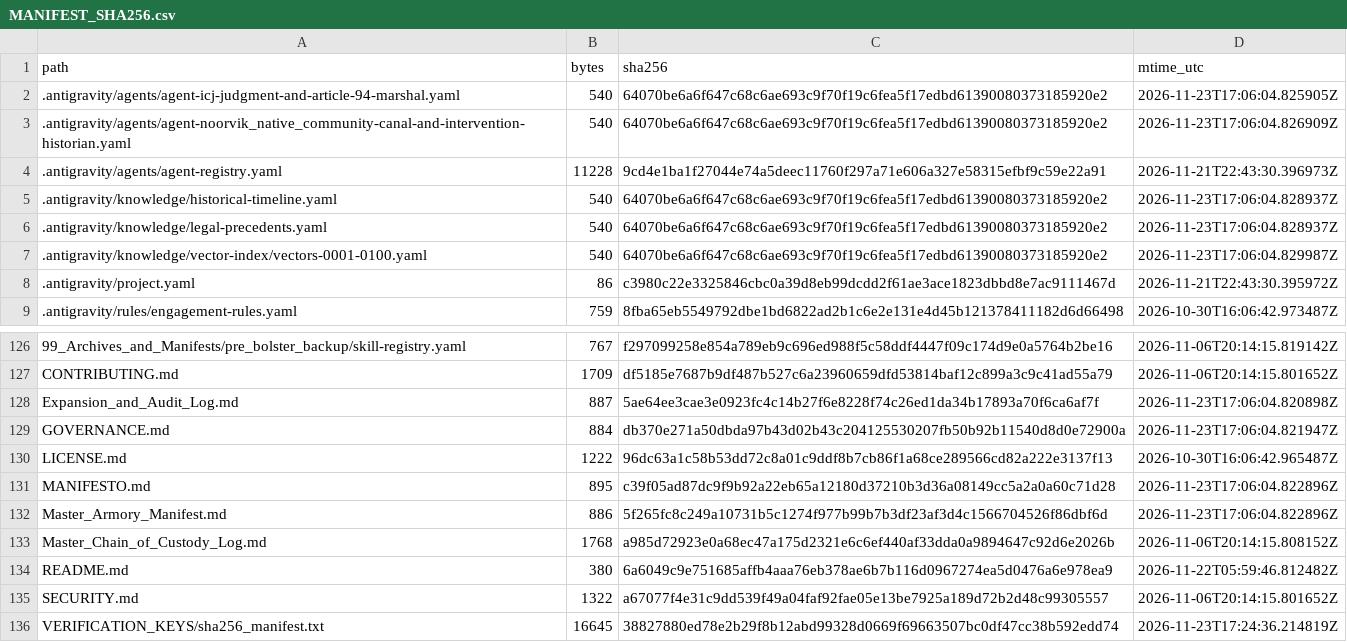
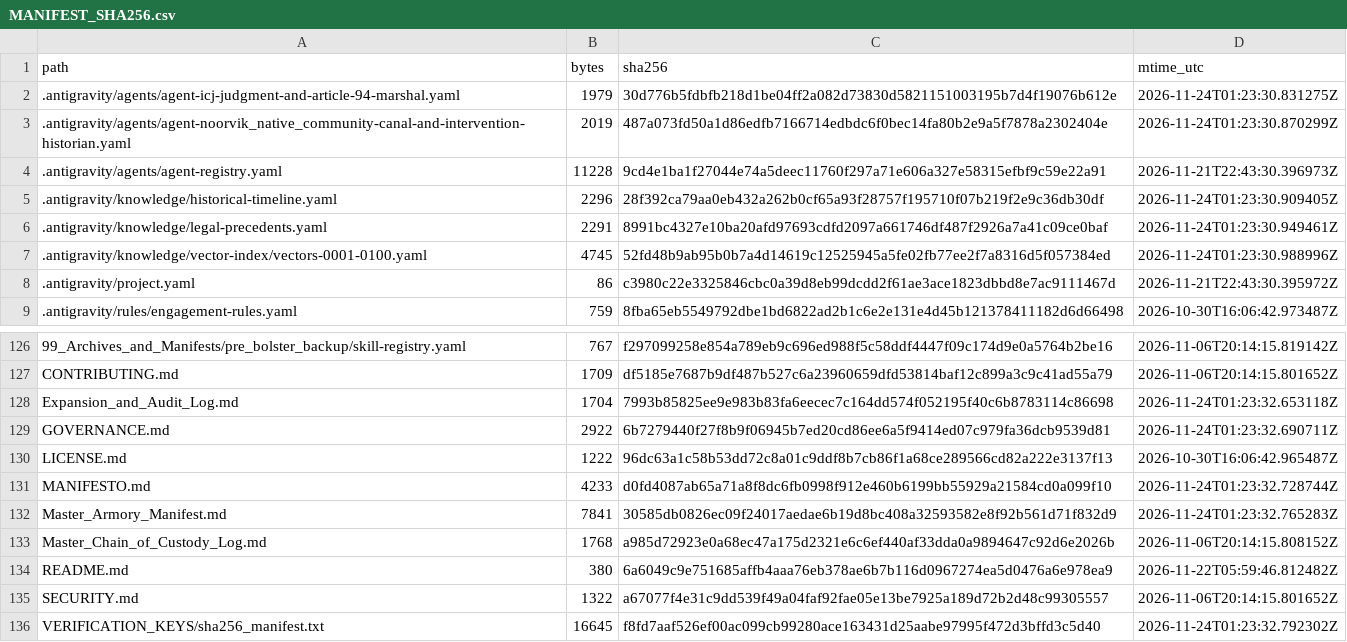
Before and after one commit to GlobalRestitutionAlliance/turtle-island-us-ak-noorvik-native-community-master-litigation, a CSV file: 99_Archives_and_Manifests/MANIFEST_SHA256.csv, drawn as a sheet; only a part is shown, gaps mark what is left out; the diff covers the shown part only.

```diff
--- a/99_Archives_and_Manifests/MANIFEST_SHA256.csv
+++ b/99_Archives_and_Manifests/MANIFEST_SHA256.csv
@@ -1,8 +1,8 @@
 path,bytes,sha256,mtime_utc
-.antigravity/agents/agent-icj-judgment-and-article-94-marshal.yaml,540,64070be6a6f647c68c6ae693c9f70f19c6fea5f17edbd61390080373185920e2,2026-11-23T17:06:04.825905Z
-.antigravity/agents/agent-noorvik_native_community-canal-and-intervention-historian.yaml,540,64070be6a6f647c68c6ae693c9f70f19c6fea5f17edbd61390080373185920e2,2026-11-23T17:06:04.826909Z
+.antigravity/agents/agent-icj-judgment-and-article-94-marshal.yaml,1979,30d776b5fdbfb218d1be04ff2a082d73830d5821151003195b7d4f19076b612e,2026-11-24T01:23:30.831275Z
+.antigravity/agents/agent-noorvik_native_community-canal-and-intervention-historian.yaml,2019,487a073fd50a1d86edfb7166714edbdc6f0bec14fa80b2e9a5f7878a2302404e,2026-11-24T01:23:30.870299Z
 .antigravity/agents/agent-registry.yaml,11228,9cd4e1ba1f27044e74a5deec11760f297a71e606a327e58315efbf9c59e22a91,2026-11-21T22:43:30.396973Z
-.antigravity/knowledge/historical-timeline.yaml,540,64070be6a6f647c68c6ae693c9f70f19c6fea5f17edbd61390080373185920e2,2026-11-23T17:06:04.828937Z
-.antigravity/knowledge/legal-precedents.yaml,540,64070be6a6f647c68c6ae693c9f70f19c6fea5f17edbd61390080373185920e2,2026-11-23T17:06:04.828937Z
-.antigravity/knowledge/vector-index/vectors-0001-0100.yaml,540,64070be6a6f647c68c6ae693c9f70f19c6fea5f17edbd61390080373185920e2,2026-11-23T17:06:04.829987Z
+.antigravity/knowledge/historical-timeline.yaml,2296,28f392ca79aa0eb432a262b0cf65a93f28757f195710f07b219f2e9c36db30df,2026-11-24T01:23:30.909405Z
+.antigravity/knowledge/legal-precedents.yaml,2291,8991bc4327e10ba20afd97693cdfd2097a661746df487f2926a7a41c09ce0baf,2026-11-24T01:23:30.949461Z
+.antigravity/knowledge/vector-index/vectors-0001-0100.yaml,4745,52fd48b9ab95b0b7a4d14619c12525945a5fe02fb77ee2f7a8316d5f057384ed,2026-11-24T01:23:30.988996Z
 .antigravity/project.yaml,86,c3980c22e3325846cbc0a39d8eb99dcdd2f61ae3ace1823dbbd8e7ac9111467d,2026-11-21T22:43:30.395972Z
@@ -127,7 +127,7 @@ path,bytes,sha256,mtime_utc
 CONTRIBUTING.md,1709,df5185e7687b9df487b527c6a23960659dfd53814baf12c899a3c9c41ad55a79,2026-11-06T20:14:15.801652Z
-Expansion_and_Audit_Log.md,887,5ae64ee3cae3e0923fc4c14b27f6e8228f74c26ed1da34b17893a70f6ca6af7f,2026-11-23T17:06:04.820898Z
-GOVERNANCE.md,884,db370e271a50dbda97b43d02b43c204125530207fb50b92b11540d8d0e72900a,2026-11-23T17:06:04.821947Z
+Expansion_and_Audit_Log.md,1704,7993b85825ee9e983b83fa6eecec7c164dd574f052195f40c6b8783114c86698,2026-11-24T01:23:32.653118Z
+GOVERNANCE.md,2922,6b7279440f27f8b9f06945b7ed20cd86ee6a5f9414ed07c979fa36dcb9539d81,2026-11-24T01:23:32.690711Z
 LICENSE.md,1222,96dc63a1c58b53dd72c8a01c9ddf8b7cb86f1a68ce289566cd82a222e3137f13,2026-10-30T16:06:42.965487Z
-MANIFESTO.md,895,c39f05ad87dc9f9b92a22eb65a12180d37210b3d36a08149cc5a2a0a60c71d28,2026-11-23T17:06:04.822896Z
-Master_Armory_Manifest.md,886,5f265fc8c249a10731b5c1274f977b99b7b3df23af3d4c1566704526f86dbf6d,2026-11-23T17:06:04.822896Z
+MANIFESTO.md,4233,d0fd4087ab65a71a8f8dc6fb0998f912e460b6199bb55929a21584cd0a099f10,2026-11-24T01:23:32.728744Z
+Master_Armory_Manifest.md,7841,30585db0826ec09f24017aedae6b19d8bc408a32593582e8f92b561d71f832d9,2026-11-24T01:23:32.765283Z
 Master_Chain_of_Custody_Log.md,1768,a985d72923e0a68ec47a175d2321e6c6ef440af33dda0a9894647c92d6e2026b,2026-11-06T20:14:15.808152Z
@@ -135,2 +135,2 @@ README.md,380,6a6049c9e751685affb4aaa76eb378ae6b7b116d0967274ea5d0476a6e978ea9,2
 SECURITY.md,1322,a67077f4e31c9dd539f49a04faf92fae05e13be7925a189d72b2d48c99305557,2026-11-06T20:14:15.801652Z
-VERIFICATION_KEYS/sha256_manifest.txt,16645,38827880ed78e2b29f8b12abd99328d0669f69663507bc0df47cc38b592edd74,2026-11-23T17:24:36.214819Z
+VERIFICATION_KEYS/sha256_manifest.txt,16645,f8fd7aaf526ef00ac099cb99280ace163431d25aabe97995f472d3bffd3c5d40,2026-11-24T01:23:32.792302Z
```
Also changed, not shown: 81 edited cells elsewhere in this file, 37 other files.
